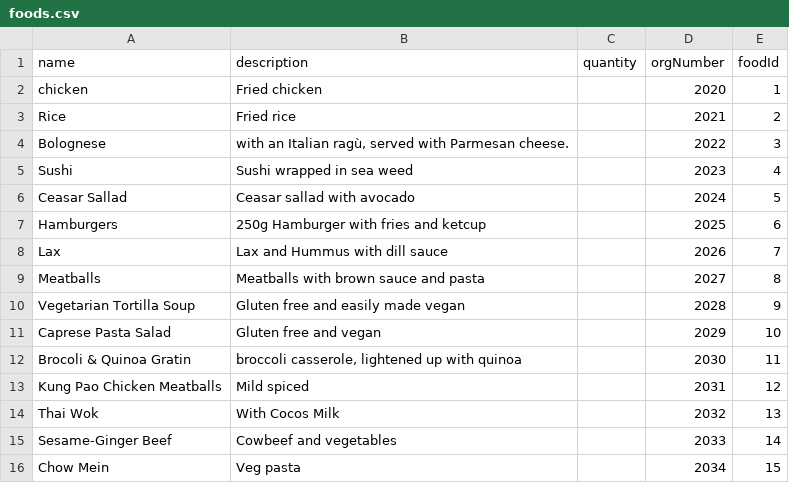
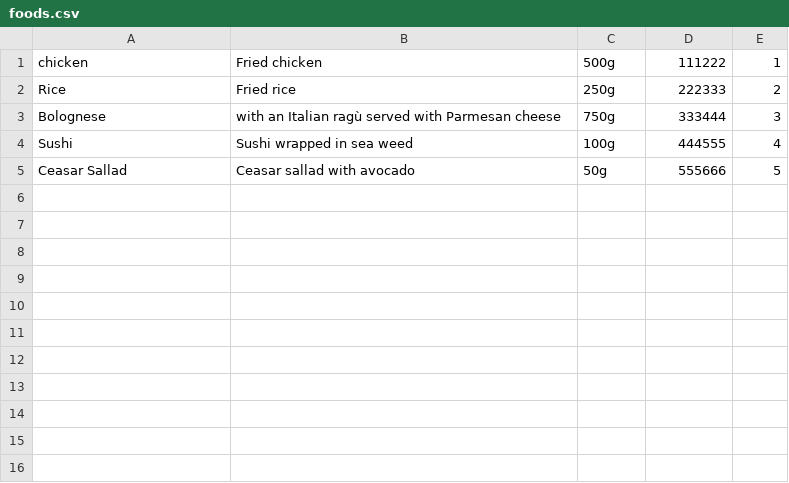
Before and after one commit to chinita226/agile-development-project, a CSV file: db/foods.csv, drawn as a sheet.

Commit message:
updated data

```diff
--- a/db/foods.csv
+++ b/db/foods.csv
@@ -1,16 +1,5 @@
-name,description,quantity,orgNumber,foodId
-chicken,Fried chicken,,2020,1
-Rice,Fried rice,,2021,2
-Bolognese,"with an Italian ragù, served with Parmesan cheese.",,2022,3
-Sushi,Sushi wrapped in sea weed,,2023,4
-Ceasar Sallad,Ceasar sallad with avocado,,2024,5
-Hamburgers,250g Hamburger with fries and ketcup,,2025,6
-Lax,Lax and Hummus with dill sauce,,2026,7
-Meatballs,Meatballs with brown sauce and pasta,,2027,8
-Vegetarian Tortilla Soup,Gluten free and easily made vegan,,2028,9
-Caprese Pasta Salad,Gluten free and vegan,,2029,10
-Brocoli & Quinoa Gratin,"broccoli casserole, lightened up with quinoa",,2030,11
-Kung Pao Chicken Meatballs,Mild spiced,,2031,12
-Thai Wok,With Cocos Milk,,2032,13
-Sesame-Ginger Beef,Cowbeef and vegetables,,2033,14
- Chow Mein,Veg pasta,,2034,15
+chicken,Fried chicken,500g,111222,1
+Rice,Fried rice,250g,222333,2
+Bolognese, with an Italian ragù served with Parmesan cheese,750g,333444,3
+Sushi,Sushi wrapped in sea weed,100g,444555,4
+Ceasar Sallad,Ceasar sallad with avocado,50g,555666,5
```
Also changed, not shown: 5 other files.
